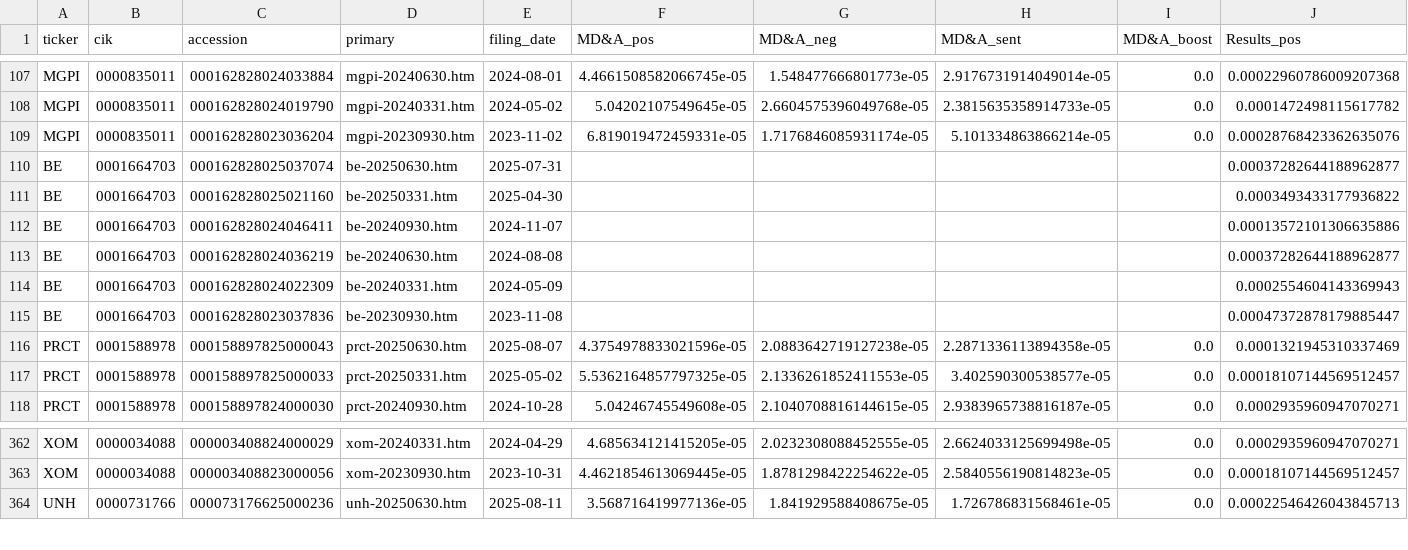
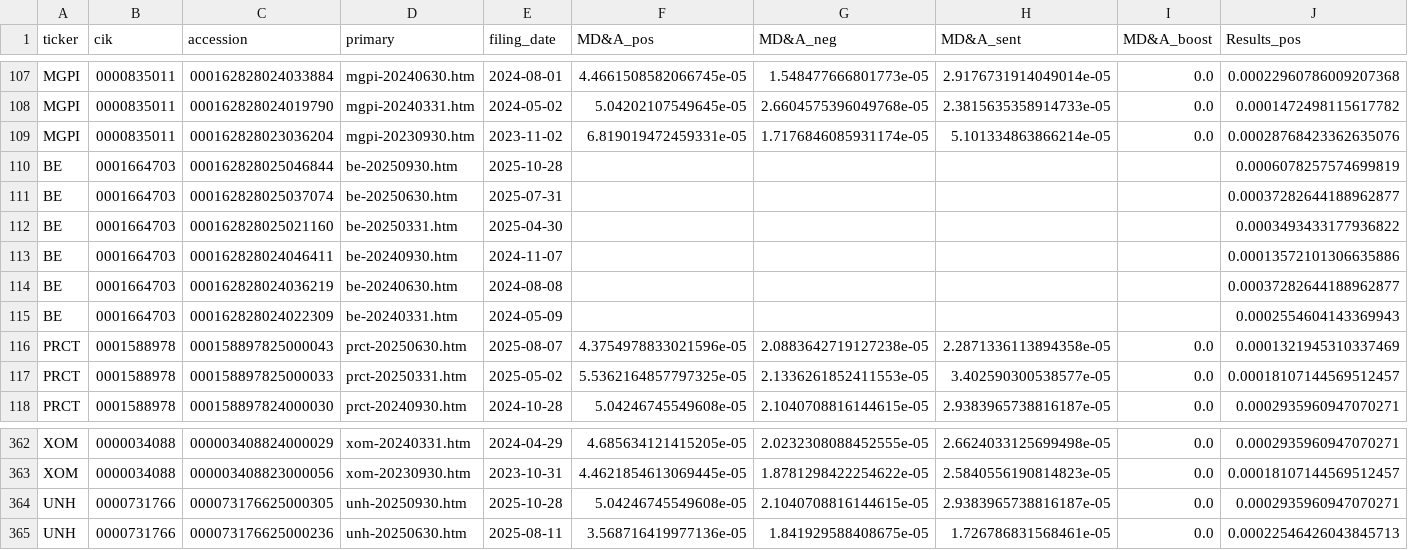
Before and after one commit to ai-ml-club-sjsu/project-fa25-QVP, a CSV file: notebooks/10q_sentiment_event_returns.csv, drawn as a sheet; only a part is shown, gaps mark what is left out; removed rows and columns are numbered as before the commit, all else as after; rows hold the shown columns only; the diff covers the shown part only; the diff names each change by its address in the sheet, - before the commit and + after, or states it on an @@ line.

```diff
--- a/notebooks/10q_sentiment_event_returns.csv
+++ b/notebooks/10q_sentiment_event_returns.csv
+row 110: BE | 0001664703 | 000162828025046844 | be-20250930.htm | 2025-10-28 |  |  |  |  | 0.0006078257574699819
-row 115: BE | 0001664703 | 000162828023037836 | be-20230930.htm | 2023-11-08 |  |  |  |  | 0.00047372878179885447
+row 364: UNH | 0000731766 | 000073176625000305 | unh-20250930.htm | 2025-10-28 | 5.04246745549608e-05 | 2.1040708816144615e-05 | 2.9383965738816187e-05 | 0.0 | 0.0002935960947070271
```
Also changed, not shown: 2 added rows and 3 removed rows elsewhere in this file, 3 other files.
